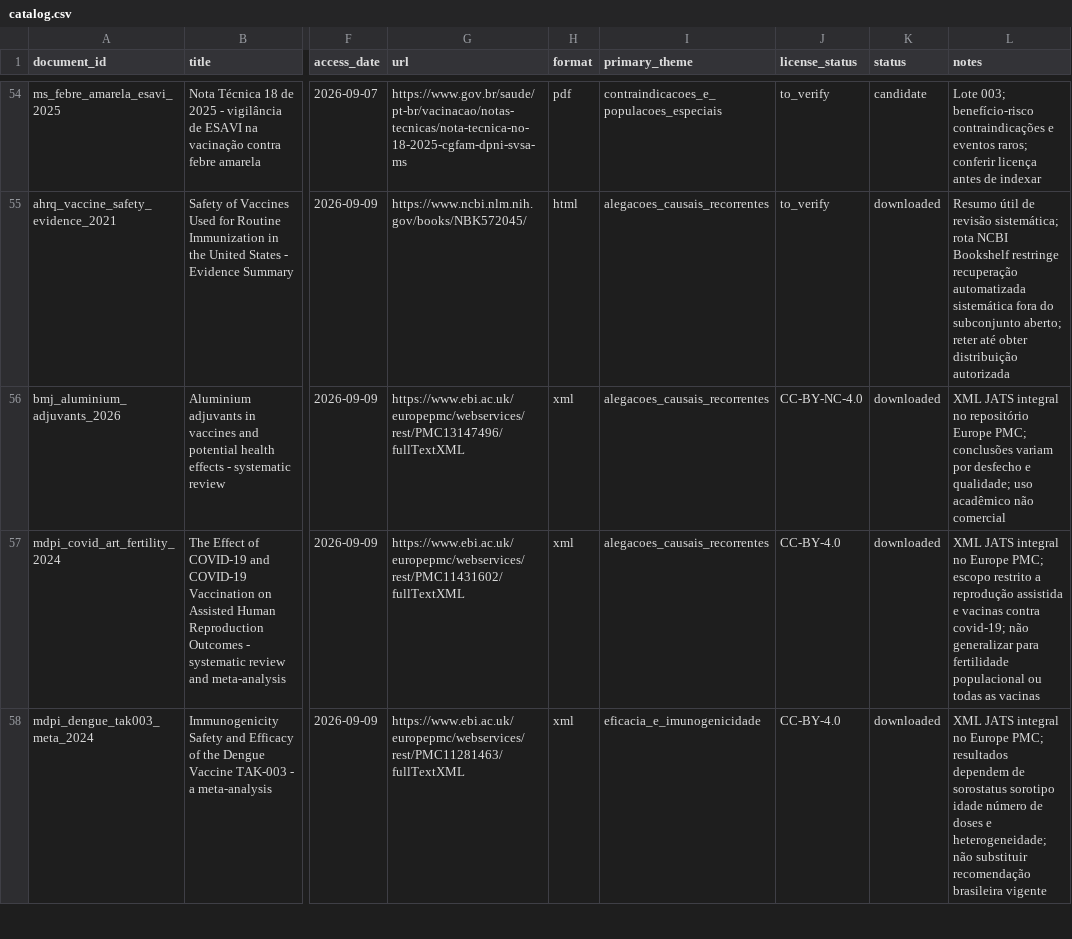
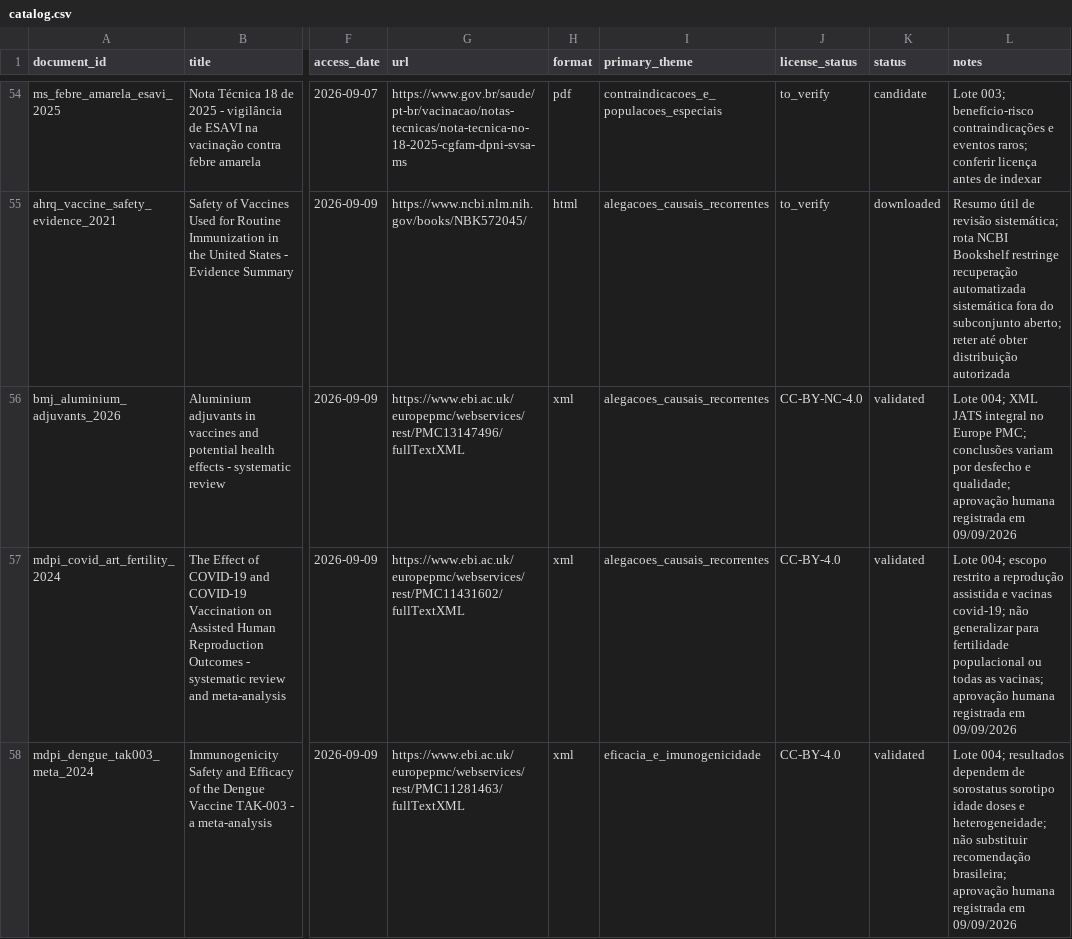
Before and after one commit to davidrtc14/immunocheck, a CSV file: corpus/catalog.csv, drawn as a sheet; only a part is shown, gaps mark what is left out; the diff covers the shown part only; the diff names each change by its address in the sheet, - before the commit and + after, or states it on an @@ line.

```diff
--- a/corpus/catalog.csv
+++ b/corpus/catalog.csv
-K56:K58 (status): downloaded
+K56:K58 (status): validated
-L56 (notes): XML JATS integral no repositório Europe PMC; conclusões variam por desfecho e qualidade; uso acadêmico não comercial
+L56 (notes): Lote 004; XML JATS integral no Europe PMC; conclusões variam por desfecho e qualidade; aprovação humana registrada em 09/09/2026
-L57 (notes): XML JATS integral no Europe PMC; escopo restrito a reprodução assistida e vacinas contra covid-19; não generalizar para fertilidade populacional ou todas as vacinas
+L57 (notes): Lote 004; escopo restrito a reprodução assistida e vacinas covid-19; não generalizar para fertilidade populacional ou todas as vacinas; aprovação humana registrada em 09/09/2026
-L58 (notes): XML JATS integral no Europe PMC; resultados dependem de sorostatus sorotipo idade número de doses e heterogeneidade; não substituir recomendação brasileira vigente
+L58 (notes): Lote 004; resultados dependem de sorostatus sorotipo idade doses e heterogeneidade; não substituir recomendação brasileira; aprovação humana registrada em 09/09/2026
```
Also changed, not shown: 10 edited cells elsewhere in this file, corpus/reviews/batch_004.csv, 11 other files.
